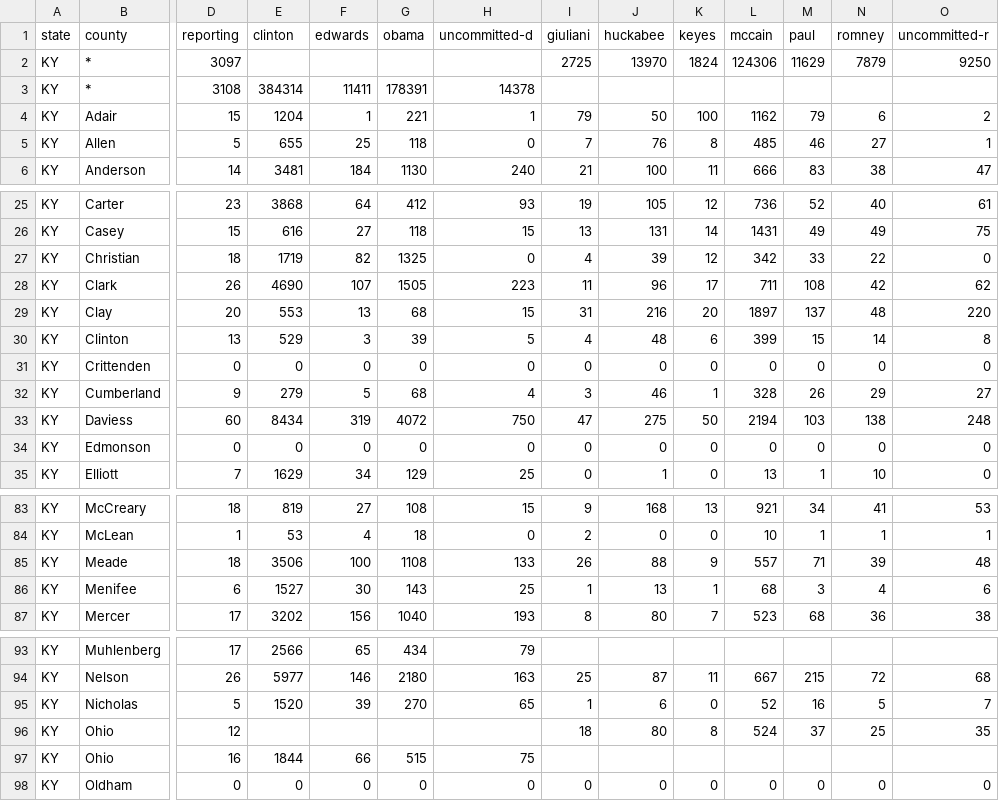
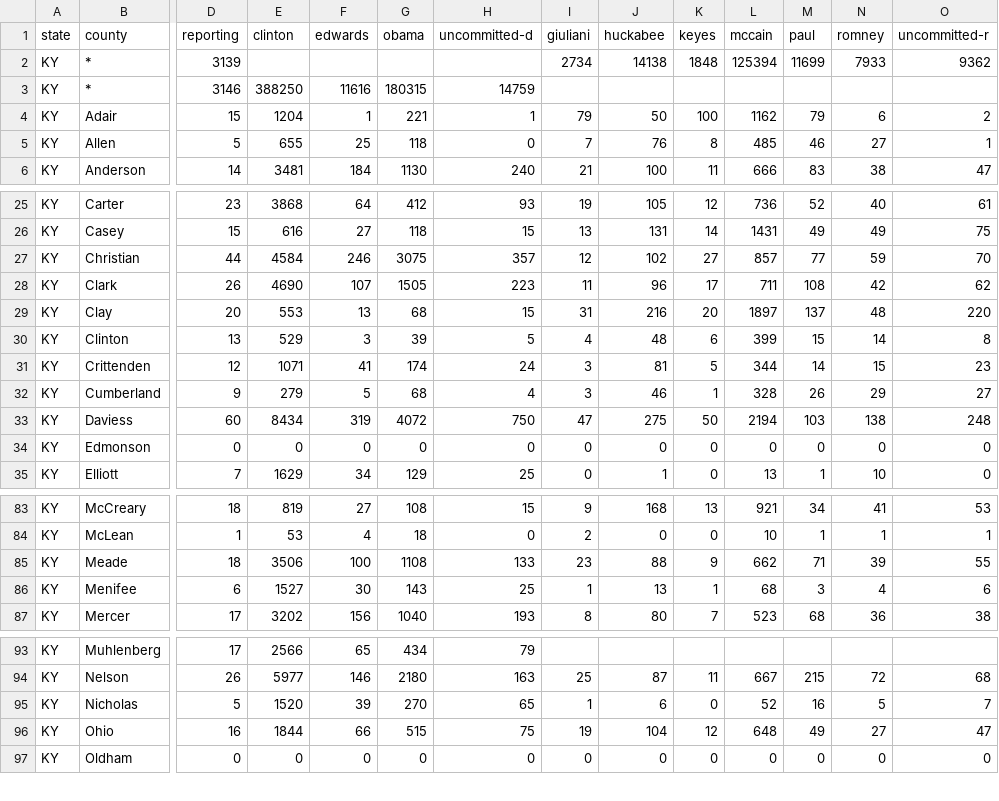
Before and after one commit to geary/primary-maps-2008-data, a CSV file: votes/0520.csv, drawn as a sheet; only a part is shown, gaps mark what is left out; removed rows and columns are numbered as before the commit, all else as after; rows hold the shown columns only; the diff names each change by its address in the sheet, - before the commit and + after, or states it on an @@ line.

Commit message:
Vote update

```diff
--- a/votes/0520.csv
+++ b/votes/0520.csv
-row 2: KY | * | 3097 |  |  |  |  | 2725 | 13970 | 1824 | 124306 | 11629 | 7879 | 9250
+row 2: KY | * | 3139 |  |  |  |  | 2734 | 14138 | 1848 | 125394 | 11699 | 7933 | 9362
-D3 (reporting): 3108
+D3 (reporting): 3146
-E3 (clinton): 384314
+E3 (clinton): 388250
-F3 (edwards): 11411
+F3 (edwards): 11616
-G3 (obama): 178391
+G3 (obama): 180315
-H3 (uncommitted-d): 14378
+H3 (uncommitted-d): 14759
-row 27: KY | Christian | 18 | 1719 | 82 | 1325 | 0 | 4 | 39 | 12 | 342 | 33 | 22 | 0
+row 27: KY | Christian | 44 | 4584 | 246 | 3075 | 357 | 12 | 102 | 27 | 857 | 77 | 59 | 70
-row 31: KY | Crittenden | 0 | 0 | 0 | 0 | 0 | 0 | 0 | 0 | 0 | 0 | 0 | 0
+row 31: KY | Crittenden | 12 | 1071 | 41 | 174 | 24 | 3 | 81 | 5 | 344 | 14 | 15 | 23
-I85 (giuliani): 26
+I85 (giuliani): 23
-L85 (mccain): 557
+L85 (mccain): 662
-O85 (uncommitted-r): 48
+O85 (uncommitted-r): 55
-row 96: KY | Ohio | 12 |  |  |  |  | 18 | 80 | 8 | 524 | 37 | 25 | 35
-I96 (giuliani): (empty)
+I96 (giuliani): 19
-J96 (huckabee): (empty)
+J96 (huckabee): 104
-K96 (keyes): (empty)
+K96 (keyes): 12
-L96 (mccain): (empty)
+L96 (mccain): 648
-M96 (paul): (empty)
+M96 (paul): 49
-N96 (romney): (empty)
+N96 (romney): 27
-O96 (uncommitted-r): (empty)
+O96 (uncommitted-r): 47
```
Also changed, not shown: 4 other files.
